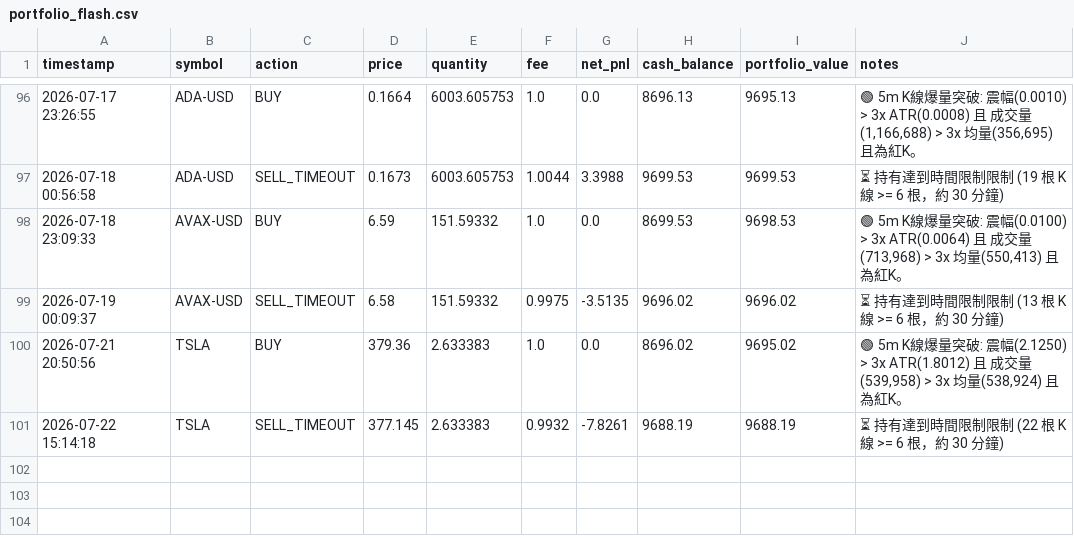
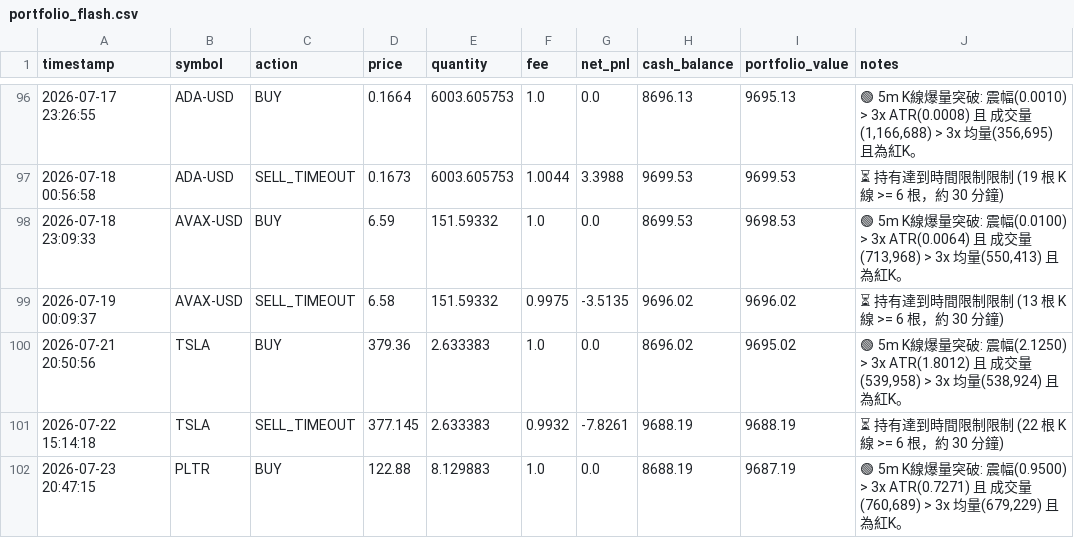
Before and after one commit to b11200034/AI-Flash-Hunter, a CSV file: portfolio_flash.csv, drawn as a sheet; only a part is shown, gaps mark what is left out; the diff names each change by its address in the sheet, - before the commit and + after, or states it on an @@ line.

```diff
--- a/portfolio_flash.csv
+++ b/portfolio_flash.csv
+row 102: 2026-07-23 20:47:15 | PLTR | BUY | 122.88 | 8.129883 | 1.0 | 0.0 | 8688.19 | 9687.19 | 🟢 5m K線爆量突破: 震幅(0.9500) > 3x ATR(0.7271) 且 成交量(760,689) > 3x 均量(679,229) 且為紅K。
```
Also changed, not shown: 1 other file.
